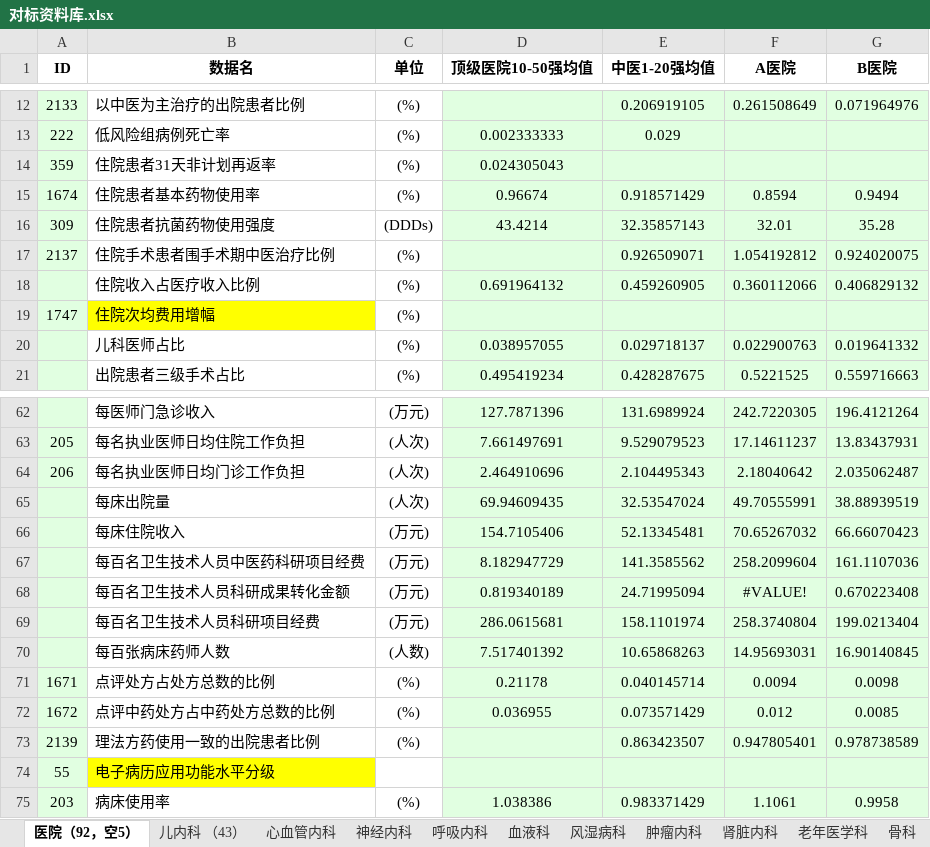
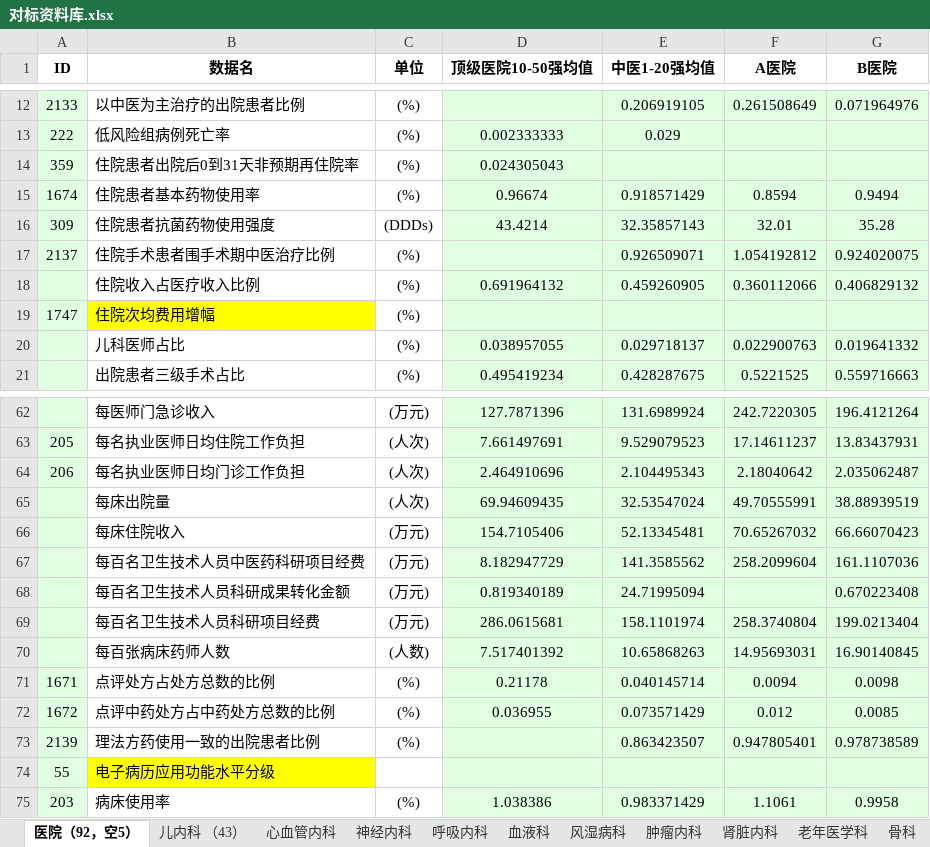
Before and after one commit to Tostig0916/hqcoffee, an Excel workbook: cases/2021sdzyydxfsyy/对标资料库.xlsx, sheet 医院（92，空5）, drawn as a sheet; only a part is shown, gaps mark what is left out; values as stored, in another font and other column widths than the file's, no borders; the diff names each change by its address in the sheet, - before the commit and + after, or states it on an @@ line.

```diff
--- a/cases/2021sdzyydxfsyy/对标资料库.xlsx (sheet 医院（92，空5）)
+++ b/cases/2021sdzyydxfsyy/对标资料库.xlsx (sheet 医院（92，空5）)
-B14 (数据名): 住院患者31天非计划再返率
+B14 (数据名): 住院患者出院后0到31天非预期再住院率
-F68 (A医院): #VALUE!
+F68 (A医院): (empty)
```
Also changed, not shown: sheet 儿内科 （43）, sheet 老年医学科, sheet 肿瘤内科, sheet 消化内科（脾胃病科和消化内科合并）, sheet 周围血管科, sheet 血液科, 10 more sheets, other sheet tabs, cases/2021sdzyydxfsyy/指标导向表.xlsx, cases/2021sdzyydxfsyy/指标维度库.xlsx, 1 other file.
